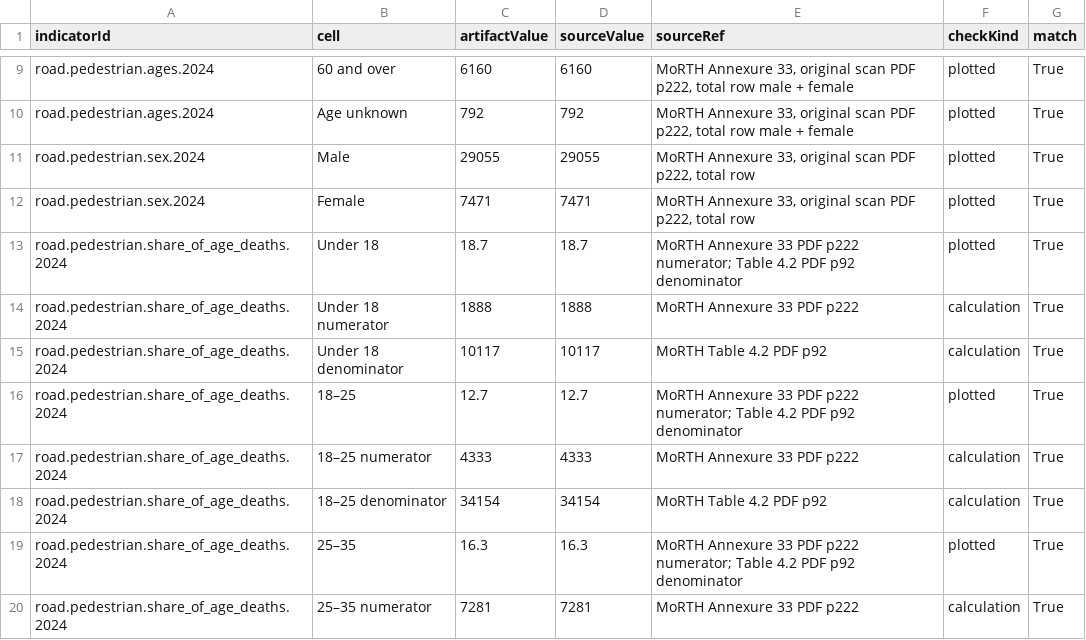
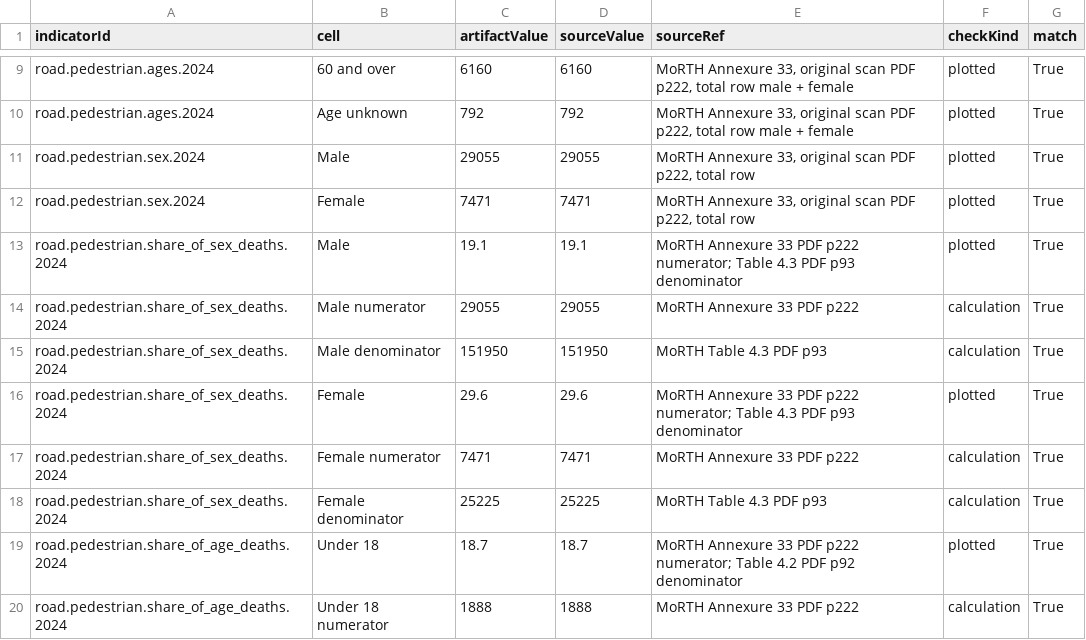
Before and after one commit to bebhuvan/this-indian-life, a CSV file: data/audits/pedestrian-safety-2024/source-cell-audit.csv, drawn as a sheet; only a part is shown, gaps mark what is left out; the shorter side is filled out with more unchanged rows; the diff names each change by its address in the sheet, - before the commit and + after, or states it on an @@ line.

Commit message:
Add within-sex comparison to pedestrian safety article

```diff
--- a/data/audits/pedestrian-safety-2024/source-cell-audit.csv
+++ b/data/audits/pedestrian-safety-2024/source-cell-audit.csv
+row 13: road.pedestrian.share_of_sex_deaths.2024 | Male | 19.1 | 19.1 | MoRTH Annexure 33 PDF p222 numerator; Table 4.3 PDF p93 denominator | plotted | True
+row 14: road.pedestrian.share_of_sex_deaths.2024 | Male numerator | 29055 | 29055 | MoRTH Annexure 33 PDF p222 | calculation | True
+row 15: road.pedestrian.share_of_sex_deaths.2024 | Male denominator | 151950 | 151950 | MoRTH Table 4.3 PDF p93 | calculation | True
+row 16: road.pedestrian.share_of_sex_deaths.2024 | Female | 29.6 | 29.6 | MoRTH Annexure 33 PDF p222 numerator; Table 4.3 PDF p93 denominator | plotted | True
+row 17: road.pedestrian.share_of_sex_deaths.2024 | Female numerator | 7471 | 7471 | MoRTH Annexure 33 PDF p222 | calculation | True
+row 18: road.pedestrian.share_of_sex_deaths.2024 | Female denominator | 25225 | 25225 | MoRTH Table 4.3 PDF p93 | calculation | True
```
Also changed, not shown: 14 other files.
